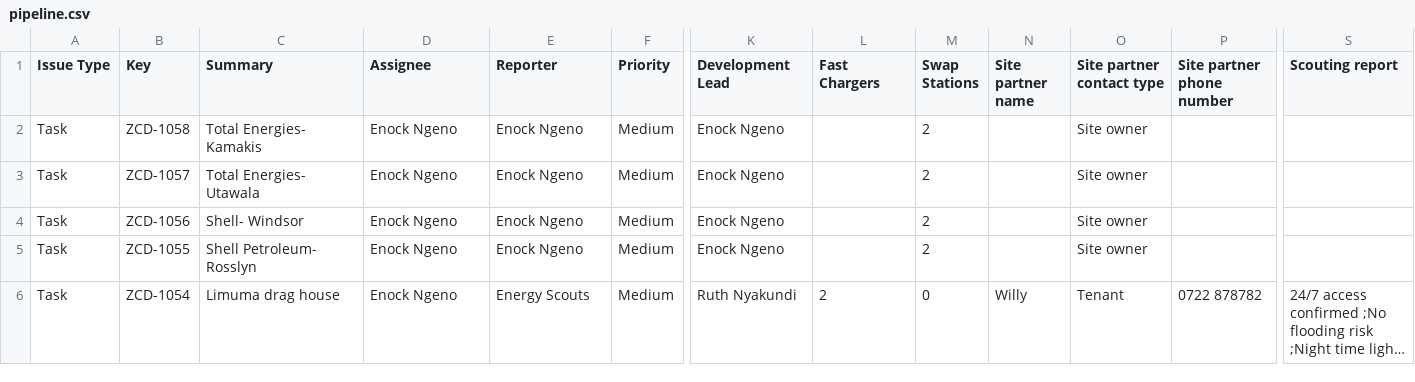
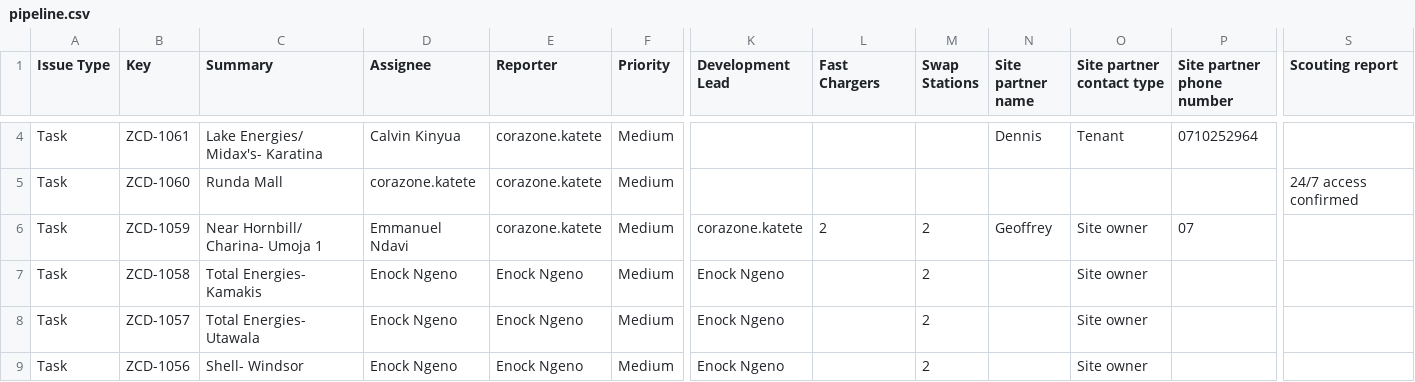
Before and after one commit to keithkinuthiakamauzeno/Network-Overview-Dashboard, a CSV file: data/pipeline.csv, drawn as a sheet; only a part is shown, gaps mark what is left out; the shorter side is filled out with more unchanged rows; long unchanged cells end in …; rows hold the shown columns only; the diff covers the shown part only; the diff names each change by its address in the sheet, - before the commit and + after, or states it on an @@ line.

```diff
--- a/data/pipeline.csv
+++ b/data/pipeline.csv
+row 4: Task | ZCD-1061 | Lake Energies/ Midax's- Karatina | Calvin Kinyua | corazone.katete | Medium |  |  |  | Dennis | Tenant | 0710252964
+row 5: Task | ZCD-1060 | Runda Mall | corazone.katete | corazone.katete | Medium |  |  |  |  |  |  | 24/7 access confirmed
+row 6: Task | ZCD-1059 | Near Hornbill/ Charina- Umoja 1 | Emmanuel Ndavi | corazone.katete | Medium | corazone.katete | 2 | 2 | Geoffrey | Site owner | 07
```
Also changed, not shown: 2 added rows and 9 edited cells elsewhere in this file.
